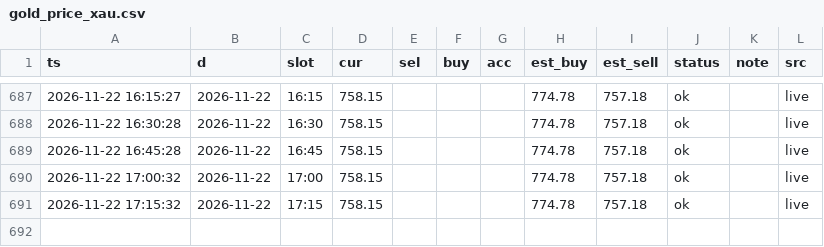
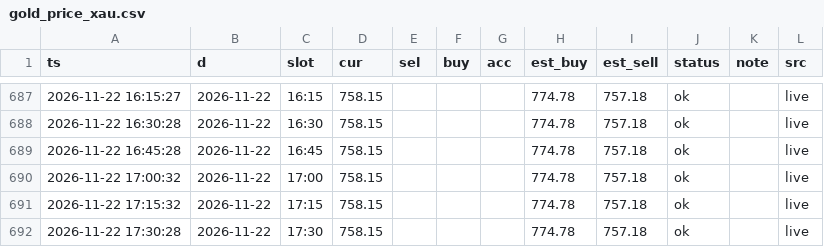
Before and after one commit to ai-stock-cn/gold-price, a CSV file: data/gold_price_xau.csv, drawn as a sheet; only a part is shown, gaps mark what is left out; the diff names each change by its address in the sheet, - before the commit and + after, or states it on an @@ line.

```diff
--- a/data/gold_price_xau.csv
+++ b/data/gold_price_xau.csv
+row 692: 2026-11-22 17:30:28 | 2026-11-22 | 17:30 | 758.15 |  |  |  | 774.78 | 757.18 | ok |  | live
```
Also changed, not shown: data/intl_gold.csv, 4 other files.
